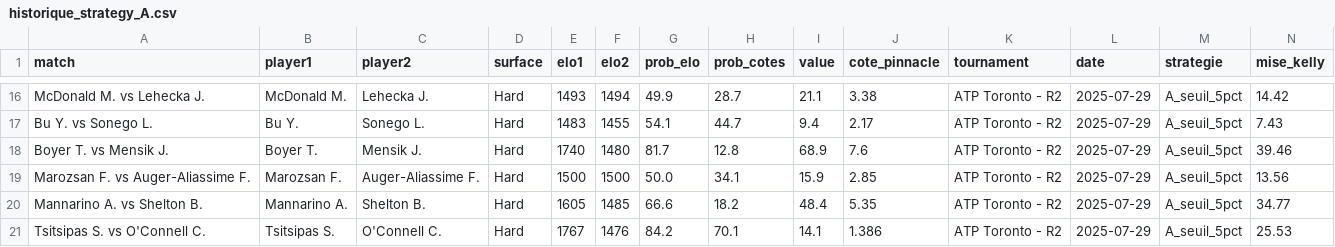
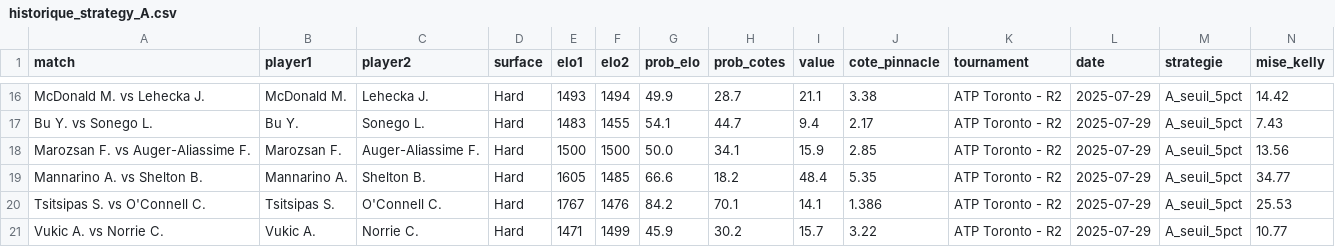
Before and after one commit to Matttgic/Eddeux, a CSV file: historique_strategy_A.csv, drawn as a sheet; only a part is shown, gaps mark what is left out; the shorter side is filled out with more unchanged rows; rows hold the shown columns only; the diff names each change by its address in the sheet, - before the commit and + after, or states it on an @@ line.

Commit message:
Update historique_strategy_A.csv

```diff
--- a/historique_strategy_A.csv
+++ b/historique_strategy_A.csv
-row 18: Boyer T. vs Mensik J. | Boyer T. | Mensik J. | Hard | 1740 | 1480 | 81.7 | 12.8 | 68.9 | 7.6 | ATP Toronto - R2 | 2025-07-29 | A_seuil_5pct | 39.46
```
